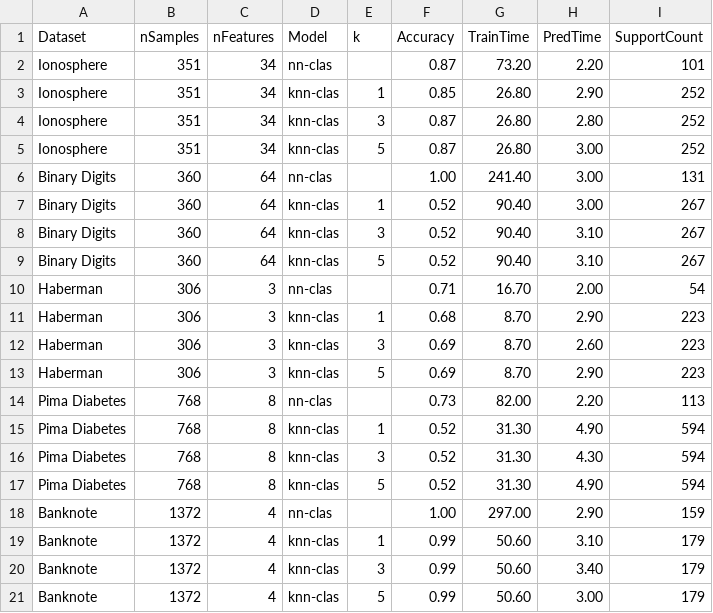
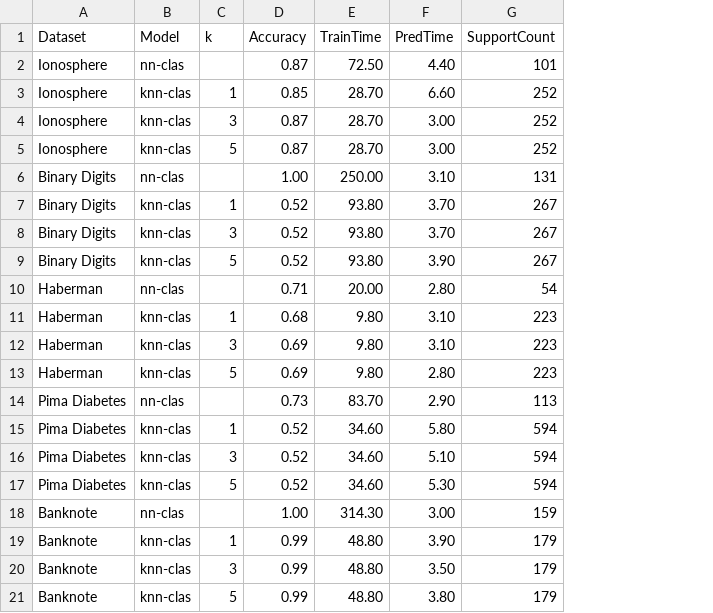
Before and after one commit to eduardo-ufmg/knn-clas, a CSV file: scripts/comparison_results/setsresults.csv, drawn as a sheet; only a part is shown; removed rows and columns are numbered as before the commit, all else as after; the diff covers the shown part only; the diff names each change by its address in the sheet, - before the commit and + after, or states it on an @@ line.

Commit message:
Enhance dataset handling and reporting: - Update KNN-CLAS documentation in LaTeX with detailed methodology and statistics. - Extend metadata CSV to include class ratio, mutual information, Fisher score, overlap score, and imbalance ratio. - Refactor result CSV and LaTeX generation to accommodate new statistics. - Simplify output formatting in real_compare.py and real_make_latex_table.py. - Remove debug print statements from kNSSpred.cpp for cleaner execution.

```diff
--- a/scripts/comparison_results/setsresults.csv
+++ b/scripts/comparison_results/setsresults.csv
-column B (nSamples), rows 2-21: 351 | 351 | 351 | 351 | 360 | 360 | 360 | 360 | 306 | 306 | 306 | 306 | 768 | 768 | 768 | 768 | 1372 | 1372 | 1372 | 1372
-column C (nFeatures), rows 2-21: 34 | 34 | 34 | 34 | 64 | 64 | 64 | 64 | 3 | 3 | 3 | 3 | 8 | 8 | 8 | 8 | 4 | 4 | 4 | 4
-E2 (TrainTime): 73.20
+E2 (TrainTime): 72.50
-F2 (PredTime): 2.20
+F2 (PredTime): 4.40
-E3:E5 (TrainTime): 26.80
+E3:E5 (TrainTime): 28.70
-F3 (PredTime): 2.90
+F3 (PredTime): 6.60
-F4 (PredTime): 2.80
+F4 (PredTime): 3.00
-E6 (TrainTime): 241.40
+E6 (TrainTime): 250.00
-F6 (PredTime): 3.00
+F6 (PredTime): 3.10
-E7:E9 (TrainTime): 90.40
+E7:E9 (TrainTime): 93.80
-F7 (PredTime): 3.00
+F7 (PredTime): 3.70
-F8 (PredTime): 3.10
+F8 (PredTime): 3.70
-F9 (PredTime): 3.10
+F9 (PredTime): 3.90
-E10 (TrainTime): 16.70
+E10 (TrainTime): 20.00
-F10 (PredTime): 2.00
+F10 (PredTime): 2.80
-E11:E13 (TrainTime): 8.70
+E11:E13 (TrainTime): 9.80
-F11 (PredTime): 2.90
+F11 (PredTime): 3.10
-F12 (PredTime): 2.60
+F12 (PredTime): 3.10
-F13 (PredTime): 2.90
+F13 (PredTime): 2.80
-E14 (TrainTime): 82.00
+E14 (TrainTime): 83.70
-F14 (PredTime): 2.20
+F14 (PredTime): 2.90
-E15:E17 (TrainTime): 31.30
+E15:E17 (TrainTime): 34.60
-F15 (PredTime): 4.90
+F15 (PredTime): 5.80
-F16 (PredTime): 4.30
+F16 (PredTime): 5.10
-F17 (PredTime): 4.90
+F17 (PredTime): 5.30
-E18 (TrainTime): 297.00
+E18 (TrainTime): 314.30
-F18 (PredTime): 2.90
+F18 (PredTime): 3.00
-E19:E21 (TrainTime): 50.60
+E19:E21 (TrainTime): 48.80
-F19 (PredTime): 3.10
+F19 (PredTime): 3.90
-F20 (PredTime): 3.40
+F20 (PredTime): 3.50
-F21 (PredTime): 3.00
+F21 (PredTime): 3.80
```
Also changed, not shown: 21 edited cells elsewhere in this file, 9 other files.
